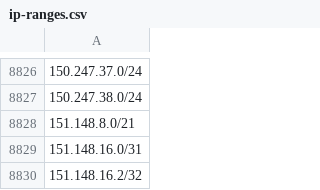
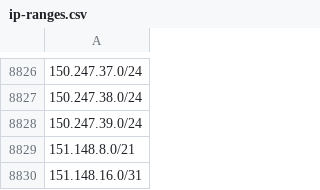
Before and after one commit to ZPetricusic/cloud-ip-ranges, a CSV file: data/aws/ip-ranges.csv, drawn as a sheet; only a part is shown, gaps mark what is left out; the shorter side is filled out with more unchanged rows; the diff names each change by its address in the sheet, - before the commit and + after, or states it on an @@ line.

Commit message:
Automatic range refresh - 27-09-2025 01:46:14+0000

```diff
--- a/data/aws/ip-ranges.csv
+++ b/data/aws/ip-ranges.csv
+row 8828: 150.247.39.0/24
```
Also changed, not shown: 1 other file.
